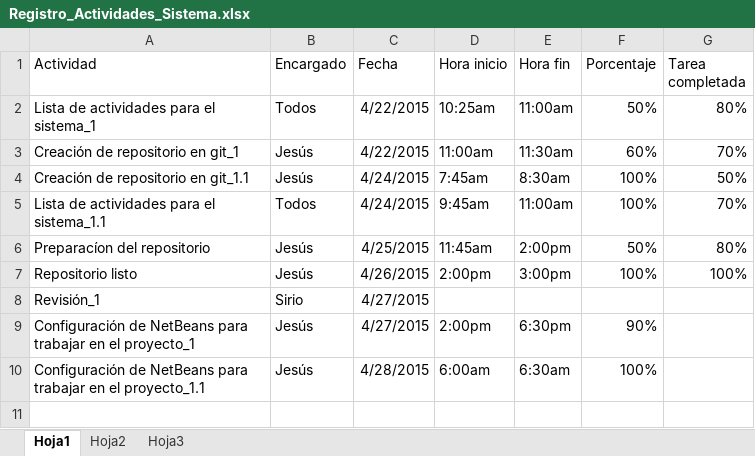
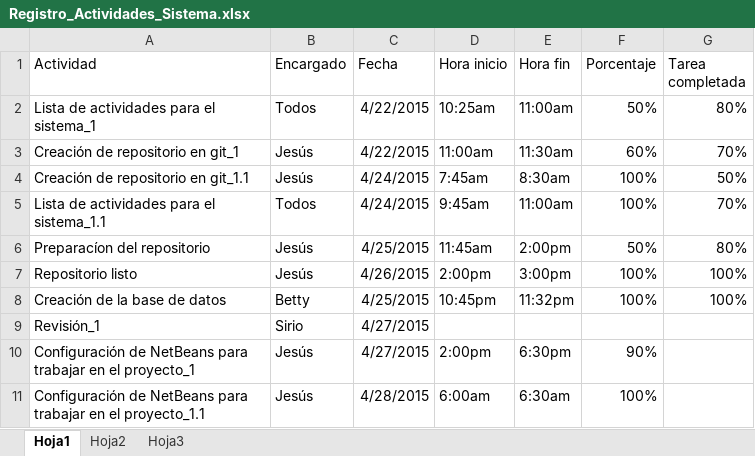
Before and after one commit to jessalbesshero/Sistema-Horarios, an Excel workbook: planeacion/Registro_Actividades_Sistema.xlsx, sheet Hoja1, drawn as a sheet; values as stored, in another font and other column widths than the file's, no borders; the diff names each change by its address in the sheet, - before the commit and + after, or states it on an @@ line.

Commit message:
Registro de tiempos, Betty

```diff
--- a/planeacion/Registro_Actividades_Sistema.xlsx (sheet Hoja1)
+++ b/planeacion/Registro_Actividades_Sistema.xlsx (sheet Hoja1)
+row 8: Creación de la base de datos | Betty | 4/25/2015 | 10:45pm | 11:32pm | 100% | 100%
```
